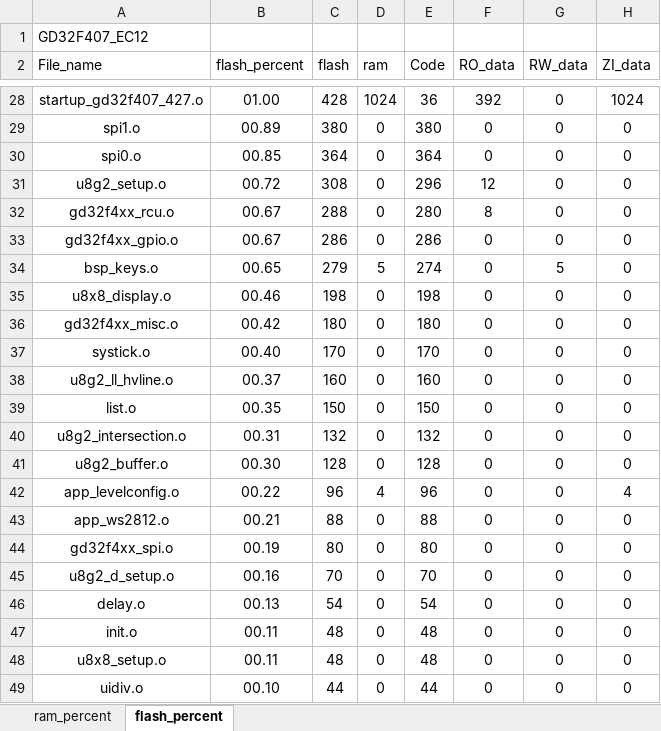
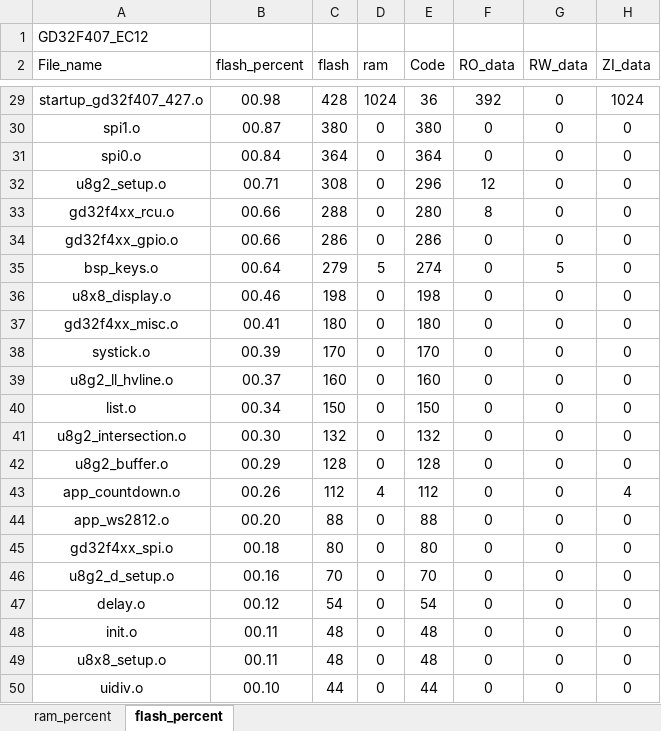
Before and after one commit to J1ntttao/SecretMachineGD32, an Excel workbook: Project/GD32F407_EC12_analysis.xlsx, sheet flash_percent, drawn as a sheet; only a part is shown, gaps mark what is left out; values as stored, in another font and other column widths than the file's, no borders; charts and pictures and table styles not drawn; addresses are those after the commit; the diff covers the shown part only; the diff names each change by its address in the sheet, - before the commit and + after, or states it on an @@ line.

```diff
--- a/Project/GD32F407_EC12_analysis.xlsx (sheet flash_percent)
+++ b/Project/GD32F407_EC12_analysis.xlsx (sheet flash_percent)
-B29 (flash_percent): 01.00
+B29 (flash_percent): 00.98
-B30 (flash_percent): 00.89
+B30 (flash_percent): 00.87
-B31 (flash_percent): 00.85
+B31 (flash_percent): 00.84
-B32 (flash_percent): 00.72
+B32 (flash_percent): 00.71
-B33:B34 (flash_percent): 00.67
+B33:B34 (flash_percent): 00.66
-B35 (flash_percent): 00.65
+B35 (flash_percent): 00.64
-B37 (flash_percent): 00.42
+B37 (flash_percent): 00.41
-B38 (flash_percent): 00.40
+B38 (flash_percent): 00.39
-B40 (flash_percent): 00.35
+B40 (flash_percent): 00.34
-B41 (flash_percent): 00.31
+B41 (flash_percent): 00.30
-B42 (flash_percent): 00.30
+B42 (flash_percent): 00.29
-A43 (File_name): app_levelconfig.o
+A43 (File_name): app_countdown.o
-B43 (flash_percent): 00.22
+B43 (flash_percent): 00.26
-C43 (flash): 96
+C43 (flash): 112
-E43 (Code): 96
+E43 (Code): 112
-B44 (flash_percent): 00.21
+B44 (flash_percent): 00.20
-B45 (flash_percent): 00.19
+B45 (flash_percent): 00.18
-B47 (flash_percent): 00.13
+B47 (flash_percent): 00.12
```
Also changed, not shown: 3 added rows, 2 removed rows and 23 edited cells elsewhere in this sheet, sheet ram_percent, charts or pictures, 12 other files.
